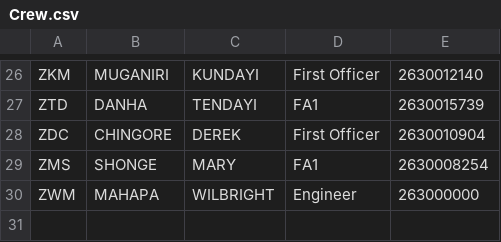
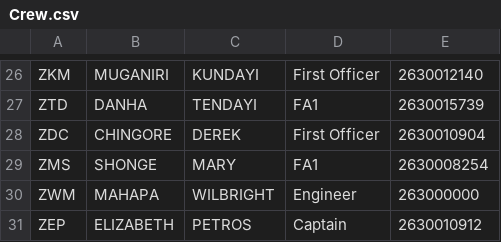
Before and after one commit to Chitsike/Loadsheet, a CSV file: Crew.csv, drawn as a sheet; only a part is shown, gaps mark what is left out.

Commit message:
Update Crew.csv
Added Liz details.

```diff
--- a/Crew.csv
+++ b/Crew.csv
@@ -30 +30,2 @@ ZMS,SHONGE,MARY,FA1,2630008254
 ZWM,MAHAPA,WILBRIGHT,Engineer,263000000
+ZEP,ELIZABETH,PETROS,Captain,2630010912
```
